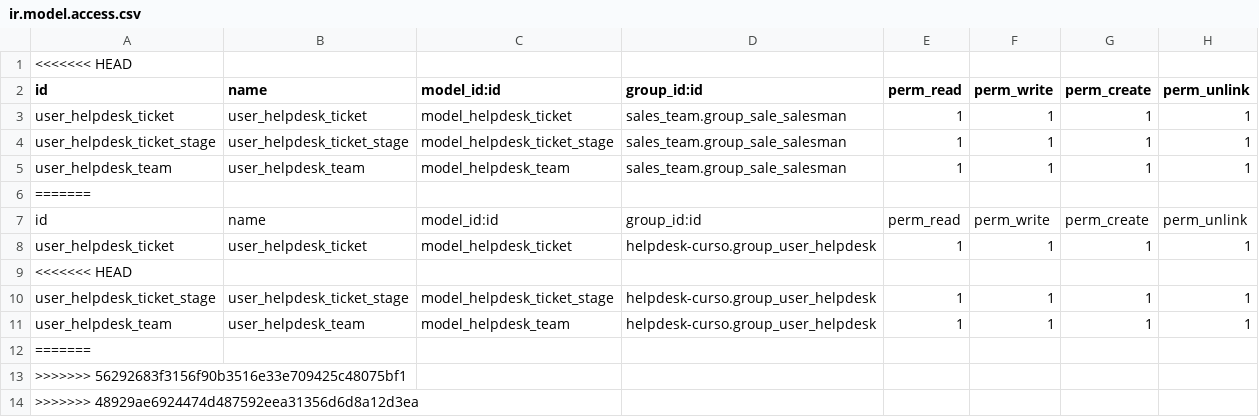
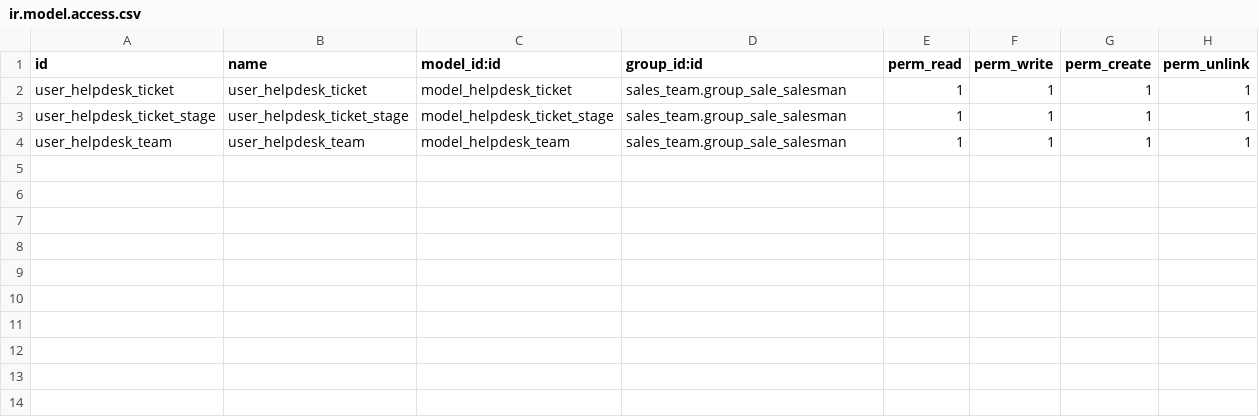
Before and after one commit to RaulCarbonell/curso2020, a CSV file: helpdesk-curso/security/ir.model.access.csv, drawn as a sheet.

```diff
--- a/helpdesk-curso/security/ir.model.access.csv
+++ b/helpdesk-curso/security/ir.model.access.csv
@@ -1,2 +1 @@
-<<<<<<< HEAD
 id,name,model_id:id,group_id:id,perm_read,perm_write,perm_create,perm_unlink
@@ -5,10 +4 @@ user_helpdesk_ticket_stage,user_helpdesk_ticket_stage,model_helpdesk_ticket_stag
 user_helpdesk_team,user_helpdesk_team,model_helpdesk_team,sales_team.group_sale_salesman,1,1,1,1
-=======
-id,name,model_id:id,group_id:id,perm_read,perm_write,perm_create,perm_unlink
-user_helpdesk_ticket,user_helpdesk_ticket,model_helpdesk_ticket,helpdesk-curso.group_user_helpdesk,1,1,1,1
-<<<<<<< HEAD
-user_helpdesk_ticket_stage,user_helpdesk_ticket_stage,model_helpdesk_ticket_stage,helpdesk-curso.group_user_helpdesk,1,1,1,1
-user_helpdesk_team,user_helpdesk_team,model_helpdesk_team,helpdesk-curso.group_user_helpdesk,1,1,1,1
-=======
->>>>>>> 56292683f3156f90b3516e33e709425c48075bf1
->>>>>>> 48929ae6924474d487592eea31356d6d8a12d3ea
```
Also changed, not shown: 20 other files.
